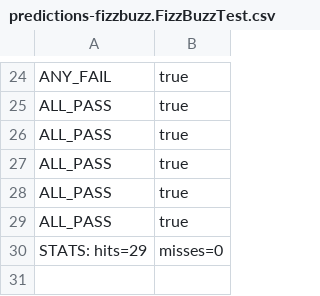
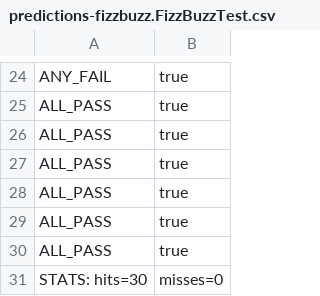
Before and after one commit to christian-anker-larsen/katas, a CSV file: predictions-fizzbuzz.FizzBuzzTest.csv, drawn as a sheet; only a part is shown, gaps mark what is left out.

```diff
--- a/predictions-fizzbuzz.FizzBuzzTest.csv
+++ b/predictions-fizzbuzz.FizzBuzzTest.csv
@@ -29,2 +29,3 @@ ALL_PASS,true
 ALL_PASS,true
-STATS: hits=29, misses=0
+ALL_PASS,true
+STATS: hits=30, misses=0
```
Also changed, not shown: 2 other files.
